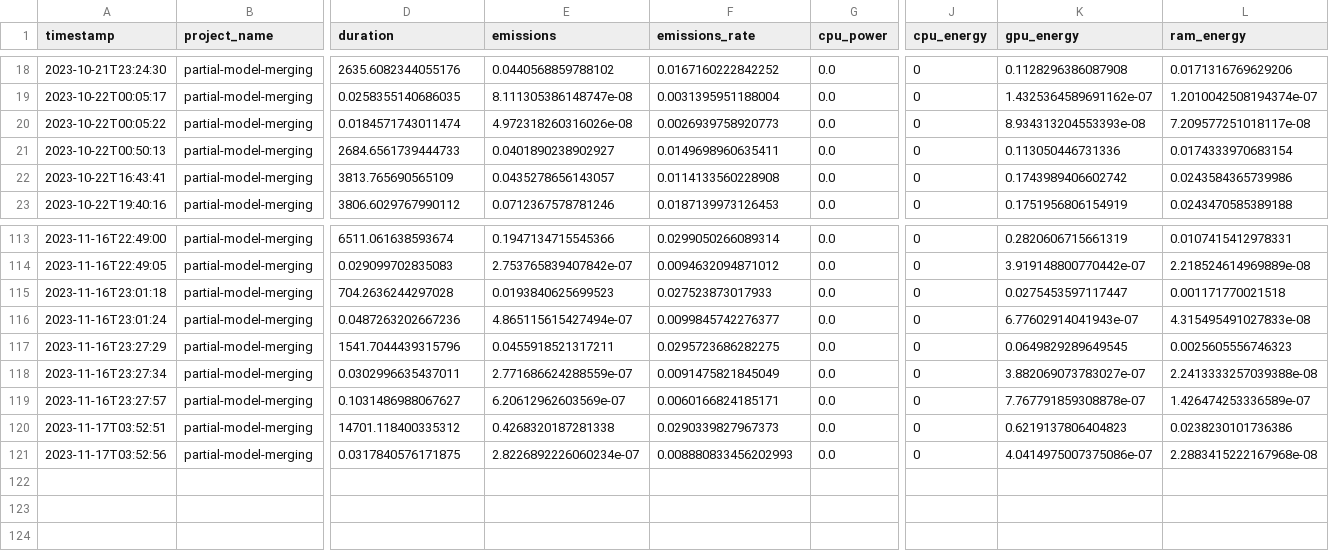
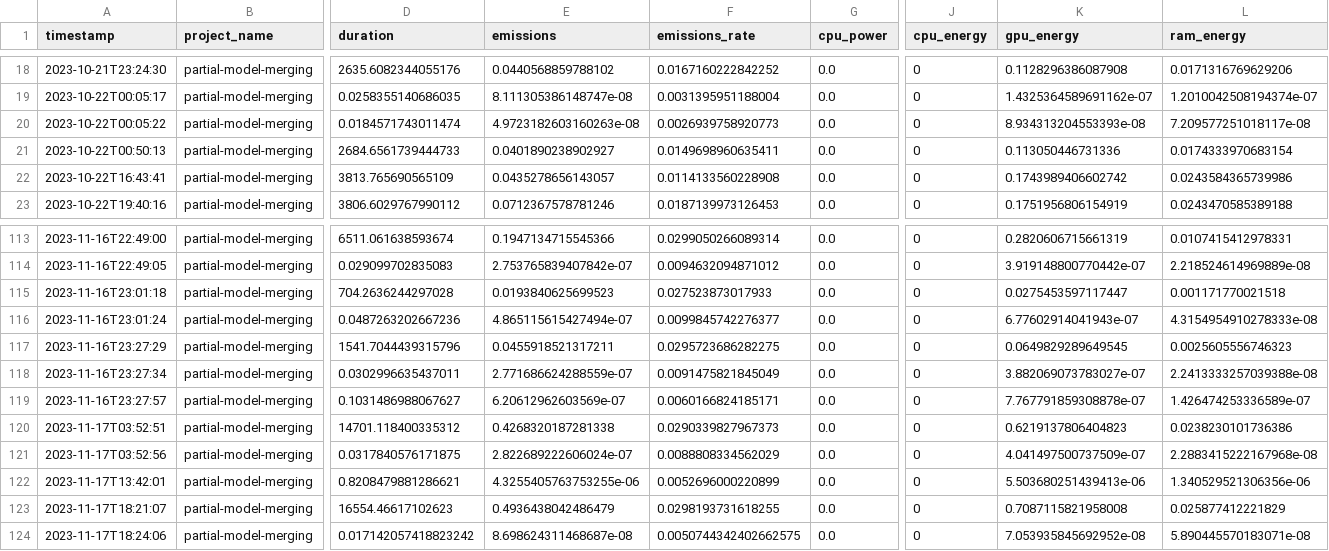
Before and after one commit to epistoteles/partial-model-merging, a CSV file: emissions-Turing.csv, drawn as a sheet; only a part is shown, gaps mark what is left out; rows hold the shown columns only; the diff names each change by its address in the sheet, - before the commit and + after, or states it on an @@ line.

```diff
--- a/emissions-Turing.csv
+++ b/emissions-Turing.csv
-E20 (emissions): 4.972318260316026e-08
+E20 (emissions): 4.9723182603160263e-08
-L116 (ram_energy): 4.315495491027833e-08
+L116 (ram_energy): 4.3154954910278333e-08
-E121 (emissions): 2.8226892226060234e-07
+E121 (emissions): 2.822689222606024e-07
-F121 (emissions_rate): 0.008880833456202993
+F121 (emissions_rate): 0.0088808334562029
-K121 (gpu_energy): 4.0414975007375086e-07
+K121 (gpu_energy): 4.041497500737509e-07
+row 122: 2023-11-17T13:42:01 | partial-model-merging | 0.8208479881286621 | 4.3255405763753255e-06 | 0.0052696000220899 | 0.0 | 0 | 5.503680251439413e-06 | 1.340529521306356e-06
+row 123: 2023-11-17T18:21:07 | partial-model-merging | 16554.46617102623 | 0.4936438042486479 | 0.0298193731618255 | 0.0 | 0 | 0.7087115821958008 | 0.025877412221829
+row 124: 2023-11-17T18:24:06 | partial-model-merging | 0.017142057418823242 | 8.698624311468687e-08 | 0.0050744342402662575 | 0.0 | 0 | 7.053935845692952e-08 | 5.890445570183071e-08
```
Also changed, not shown: 17 other files.
